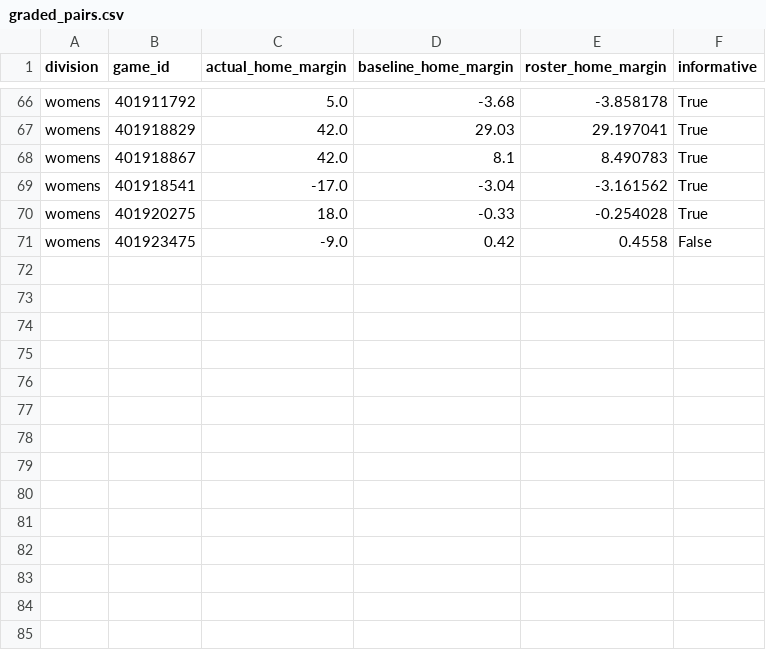
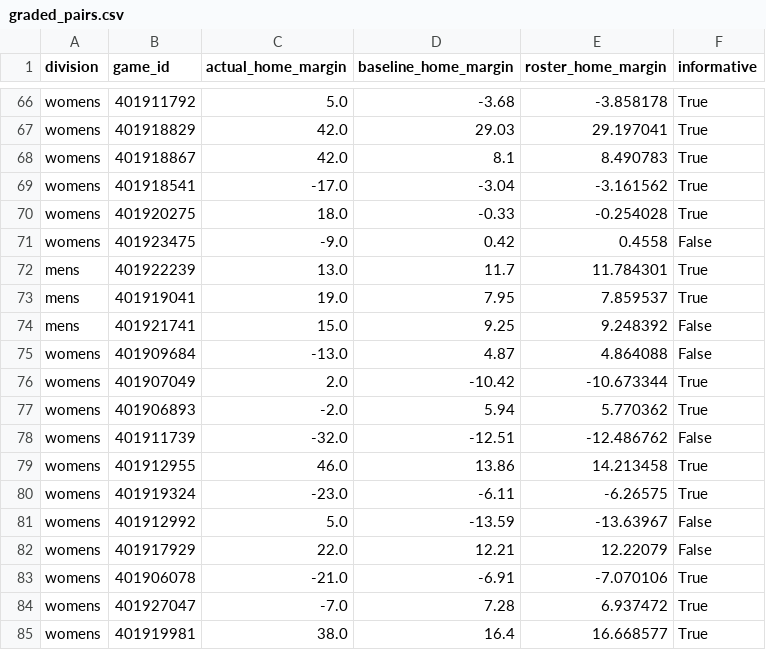
Before and after one commit to hcaver16-arch/college-basketball-ratings, a CSV file: data/preseason_research_v235/graded_pairs.csv, drawn as a sheet; only a part is shown, gaps mark what is left out; the diff names each change by its address in the sheet, - before the commit and + after, or states it on an @@ line.

```diff
--- a/data/preseason_research_v235/graded_pairs.csv
+++ b/data/preseason_research_v235/graded_pairs.csv
+row 72: mens | 401922239 | 13.0 | 11.7 | 11.784301 | True
+row 73: mens | 401919041 | 19.0 | 7.95 | 7.859537 | True
+row 74: mens | 401921741 | 15.0 | 9.25 | 9.248392 | False
+row 75: womens | 401909684 | -13.0 | 4.87 | 4.864088 | False
+row 76: womens | 401907049 | 2.0 | -10.42 | -10.673344 | True
+row 77: womens | 401906893 | -2.0 | 5.94 | 5.770362 | True
+row 78: womens | 401911739 | -32.0 | -12.51 | -12.486762 | False
+row 79: womens | 401912955 | 46.0 | 13.86 | 14.213458 | True
+row 80: womens | 401919324 | -23.0 | -6.11 | -6.26575 | True
+row 81: womens | 401912992 | 5.0 | -13.59 | -13.63967 | False
+row 82: womens | 401917929 | 22.0 | 12.21 | 12.22079 | False
+row 83: womens | 401906078 | -21.0 | -6.91 | -7.070106 | True
+row 84: womens | 401927047 | -7.0 | 7.28 | 6.937472 | True
+row 85: womens | 401919981 | 38.0 | 16.4 | 16.668577 | True
```
Also changed, not shown: data/preseason_research_v235/results.csv, 2 other files.
